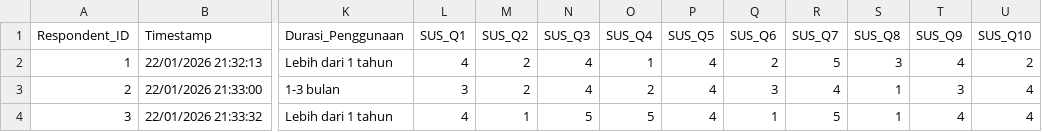
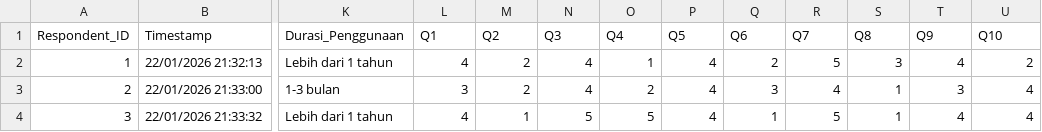
Before and after one commit to dwinur/analysis-sus, a CSV file: SUS_ChatGPT_Cleansed.csv, drawn as a sheet; only a part is shown, gaps mark what is left out; the diff names each change by its address in the sheet, - before the commit and + after, or states it on an @@ line.

```diff
--- a/SUS_ChatGPT_Cleansed.csv
+++ b/SUS_ChatGPT_Cleansed.csv
-L1: SUS_Q1
+L1: Q1
-M1: SUS_Q2
+M1: Q2
-N1: SUS_Q3
+N1: Q3
-O1: SUS_Q4
+O1: Q4
-P1: SUS_Q5
+P1: Q5
-Q1: SUS_Q6
+Q1: Q6
-R1: SUS_Q7
+R1: Q7
-S1: SUS_Q8
+S1: Q8
-T1: SUS_Q9
+T1: Q9
-U1: SUS_Q10
+U1: Q10
```
Also changed, not shown: SUS_Gemini_Cleansed.csv, 4 other files.
